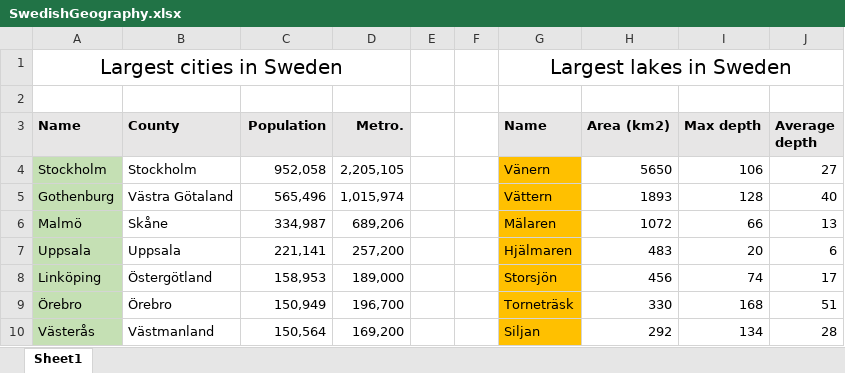
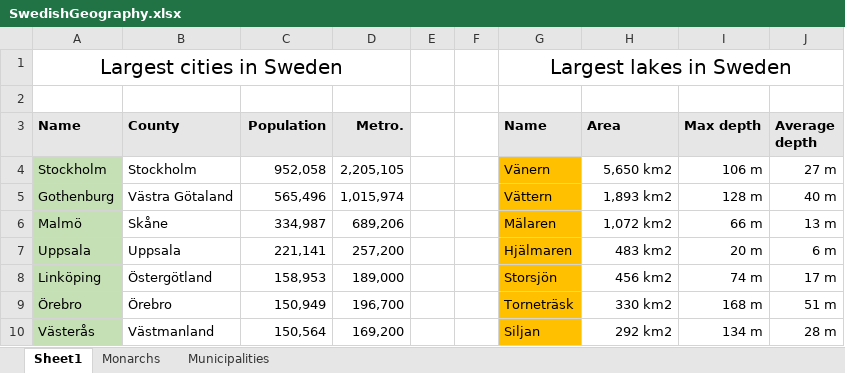
Before and after one commit to EPPlusSoftware/EPPlus.WebSamples, an Excel workbook: EPPlus.WebSampleMvc.NetCore/data/SwedishGeography.xlsx, sheet Sheet1, drawn as a sheet; values as stored, in another font and other column widths than the file's, no borders; the diff names each change by its address in the sheet, - before the commit and + after, or states it on an @@ line.

```diff
--- a/EPPlus.WebSampleMvc.NetCore/data/SwedishGeography.xlsx (sheet Sheet1)
+++ b/EPPlus.WebSampleMvc.NetCore/data/SwedishGeography.xlsx (sheet Sheet1)
+sheet tab: Monarchs
+sheet tab: Municipalities
-H3: Area (km2)
+H3: Area
-H4 (Area): 5650
+H4 (Area): 5,650 km2
-I4 (Max depth): 106
+I4 (Max depth): 106 m
-J4 (Average depth): 27
+J4 (Average depth): 27 m
-H5 (Area): 1893
+H5 (Area): 1,893 km2
-I5 (Max depth): 128
+I5 (Max depth): 128 m
-J5 (Average depth): 40
+J5 (Average depth): 40 m
-H6 (Area): 1072
+H6 (Area): 1,072 km2
-I6 (Max depth): 66
+I6 (Max depth): 66 m
-J6 (Average depth): 13
+J6 (Average depth): 13 m
-H7 (Area): 483
+H7 (Area): 483 km2
-I7 (Max depth): 20
+I7 (Max depth): 20 m
-J7 (Average depth): 6
+J7 (Average depth): 6 m
-H8 (Area): 456
+H8 (Area): 456 km2
-I8 (Max depth): 74
+I8 (Max depth): 74 m
-J8 (Average depth): 17
+J8 (Average depth): 17 m
-H9 (Area): 330
+H9 (Area): 330 km2
-I9 (Max depth): 168
+I9 (Max depth): 168 m
-J9 (Average depth): 51
+J9 (Average depth): 51 m
-H10 (Area): 292
+H10 (Area): 292 km2
-I10 (Max depth): 134
+I10 (Max depth): 134 m
-J10 (Average depth): 28
+J10 (Average depth): 28 m
```
Also changed, not shown: charts or pictures, 5 other files.
